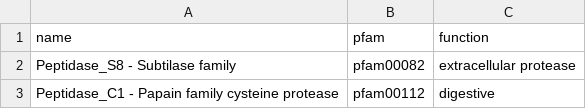
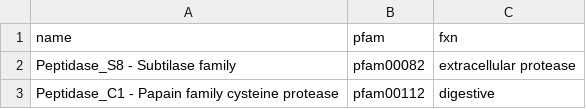
Before and after one commit to adsteen/digestR, a CSV file: data/pfam_fxn_map.csv, drawn as a sheet; only a part is shown.

```diff
--- a/data/pfam_fxn_map.csv
+++ b/data/pfam_fxn_map.csv
@@ -1,2 +1,2 @@
-name,pfam,function
+name,pfam,fxn
 Peptidase_S8 - Subtilase family,pfam00082,extracellular protease
```
Also changed, not shown: data/ex_sample_key.csv.
